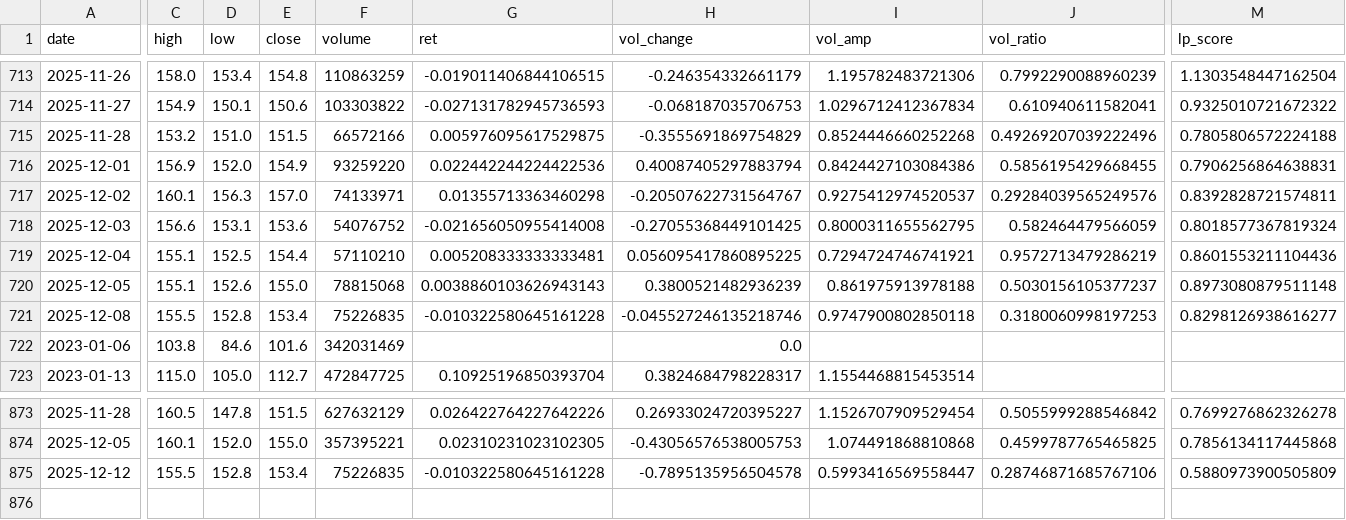
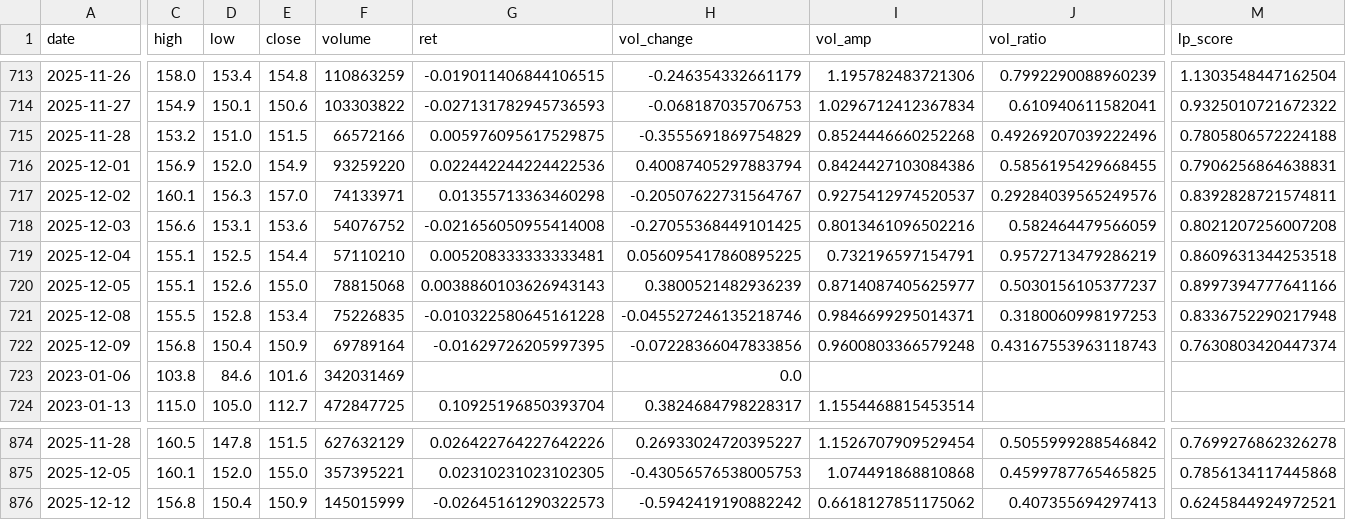
Before and after one commit to CMUJIN/liquidity-premium-monitor, a CSV file: docs/Alibaba/Alibaba_hk_lp_dual.csv, drawn as a sheet; only a part is shown, gaps mark what is left out; addresses are those after the commit; rows hold the shown columns only; the diff covers the shown part only; the diff names each change by its address in the sheet, - before the commit and + after, or states it on an @@ line.

```diff
--- a/docs/Alibaba/Alibaba_hk_lp_dual.csv
+++ b/docs/Alibaba/Alibaba_hk_lp_dual.csv
-I718 (vol_amp): 0.8000311655562795
+I718 (vol_amp): 0.8013461096502216
-M718 (lp_score): 0.8018577367819324
+M718 (lp_score): 0.8021207256007208
-I719 (vol_amp): 0.7294724746741921
+I719 (vol_amp): 0.732196597154791
-M719 (lp_score): 0.8601553211104436
+M719 (lp_score): 0.8609631344253518
-I720 (vol_amp): 0.861975913978188
+I720 (vol_amp): 0.8714087405625977
-M720 (lp_score): 0.8973080879511148
+M720 (lp_score): 0.8997394777641166
-I721 (vol_amp): 0.9747900802850118
+I721 (vol_amp): 0.9846699295014371
-M721 (lp_score): 0.8298126938616277
+M721 (lp_score): 0.8336752290217948
+row 722: 2025-12-09 | 156.8 | 150.4 | 150.9 | 69789164 | -0.01629726205997395 | -0.07228366047833856 | 0.9600803366579248 | 0.43167553963118743 | 0.7630803420447374
-C876 (high): 155.5
+C876 (high): 156.8
-D876 (low): 152.8
+D876 (low): 150.4
-E876 (close): 153.4
+E876 (close): 150.9
-F876 (volume): 75226835
+F876 (volume): 145015999
-G876 (ret): -0.010322580645161228
+G876 (ret): -0.02645161290322573
-H876 (vol_change): -0.7895135956504578
+H876 (vol_change): -0.5942419190882242
-I876 (vol_amp): 0.5993416569558447
+I876 (vol_amp): 0.6618127851175062
-J876 (vol_ratio): 0.28746871685767106
+J876 (vol_ratio): 0.407355694297413
-M876 (lp_score): 0.5880973900505809
+M876 (lp_score): 0.6245844924972521
```
Also changed, not shown: 2 edited cells elsewhere in this file, docs/Haikong/Haikong_hk_lp_dual.csv, docs/Haiyou/Haiyou_hk_lp_dual.csv, 14 other files.
